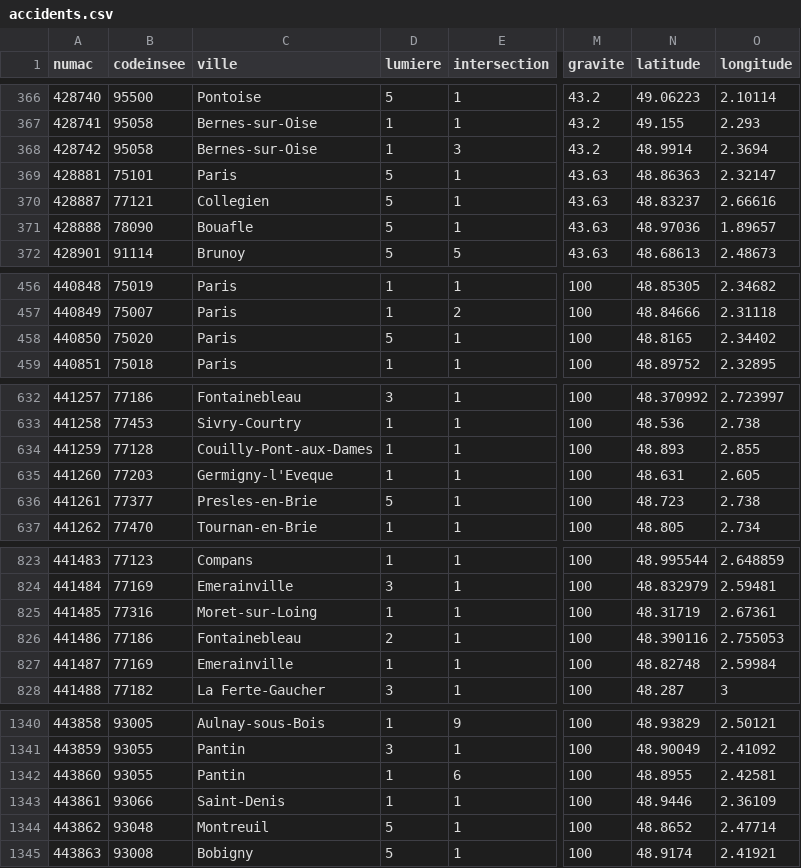
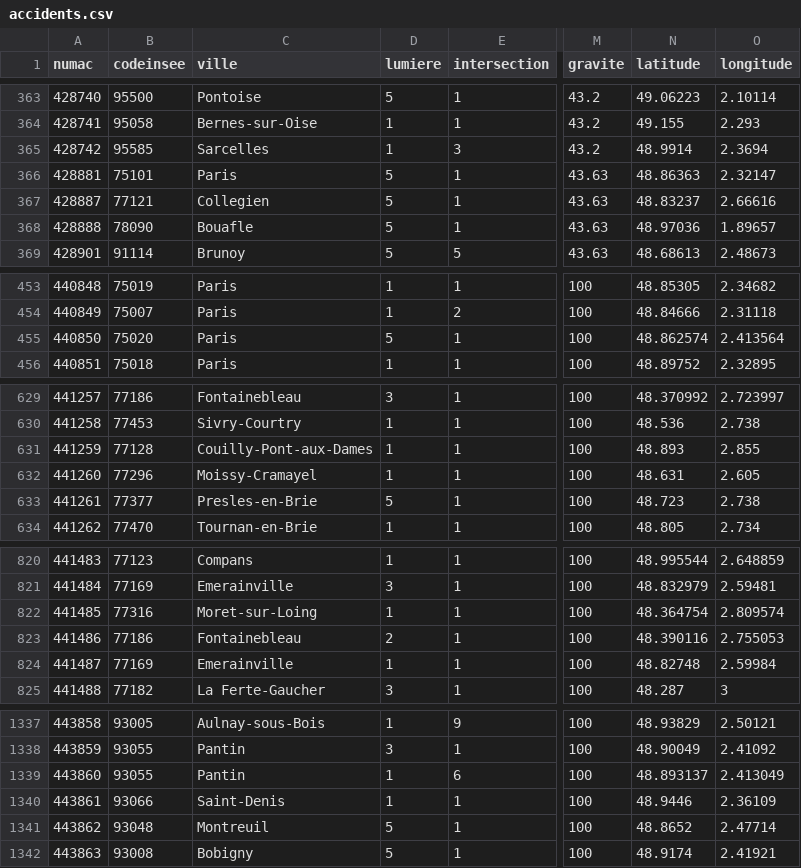
Before and after one commit to jameslafa/routes-dangereuse, a CSV file: db/data/accidents.csv, drawn as a sheet; only a part is shown, gaps mark what is left out; addresses are those after the commit; the diff covers the shown part only; the diff names each change by its address in the sheet, - before the commit and + after, or states it on an @@ line.

```diff
--- a/db/data/accidents.csv
+++ b/db/data/accidents.csv
-B365 (codeinsee): 95058
+B365 (codeinsee): 95585
-C365 (ville): Bernes-sur-Oise
+C365 (ville): Sarcelles
-N455 (latitude): 48.8165
+N455 (latitude): 48.862574
-O455 (longitude): 2.34402
+O455 (longitude): 2.413564
-B632 (codeinsee): 77203
+B632 (codeinsee): 77296
-C632 (ville): Germigny-l'Eveque
+C632 (ville): Moissy-Cramayel
-N822 (latitude): 48.31719
+N822 (latitude): 48.364754
-O822 (longitude): 2.67361
+O822 (longitude): 2.809574
-N1339 (latitude): 48.8955
+N1339 (latitude): 48.893137
-O1339 (longitude): 2.42581
+O1339 (longitude): 2.413049
```
Also changed, not shown: 3 removed rows and 34 edited cells elsewhere in this file.
